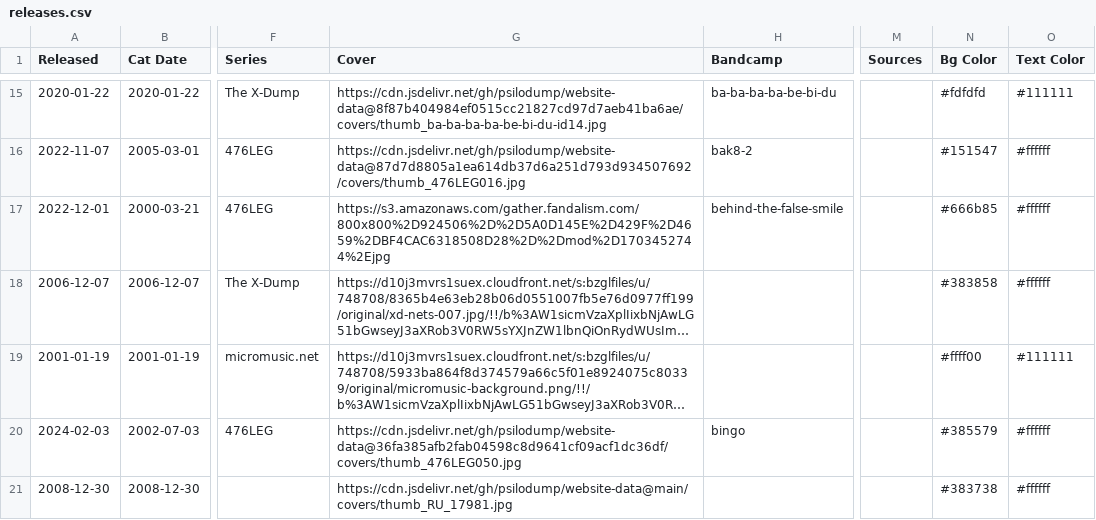
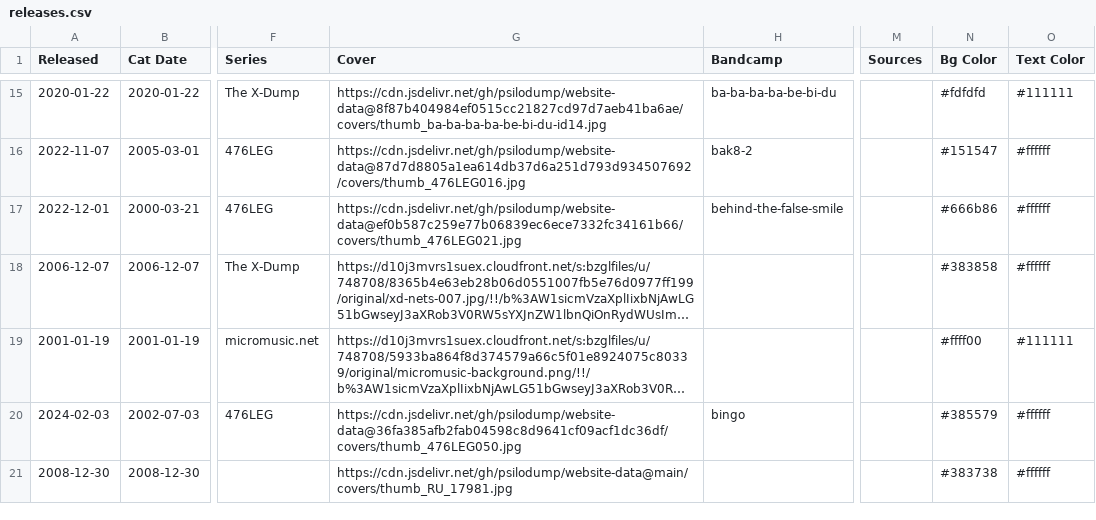
Before and after one commit to psilodump/website-data, a CSV file: releases.csv, drawn as a sheet; only a part is shown, gaps mark what is left out; long unchanged cells end in …; the diff names each change by its address in the sheet, - before the commit and + after, or states it on an @@ line.

Commit message:
Sync catalogue CSVs from NAS admin

```diff
--- a/releases.csv
+++ b/releases.csv
-G17 (Cover): https://s3.amazonaws.com/gather.fandalism.com/800x800%2D924506%2D%2D5A0D145E%2D429F%2D4659%2DBF4CAC6318508D28%2D%2Dmod%2D1703452744%2Ejpg
+G17 (Cover): https://cdn.jsdelivr.net/gh/psilodump/website-data@ef0b587c259e77b06839ec6ece7332fc34161b66/covers/thumb_476LEG021.jpg
-N17 (Bg Color): #666b85
+N17 (Bg Color): #666b86
```
